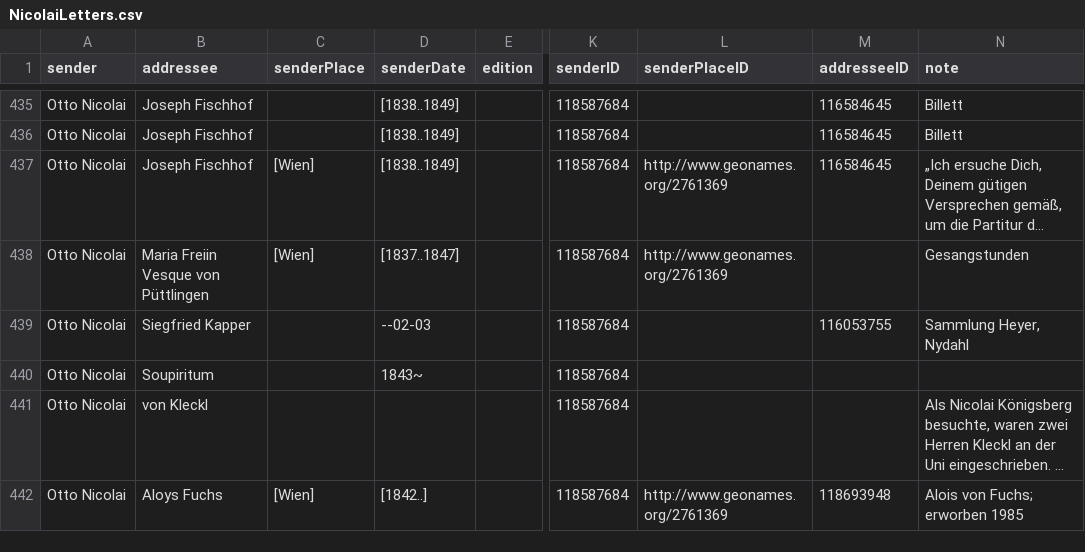
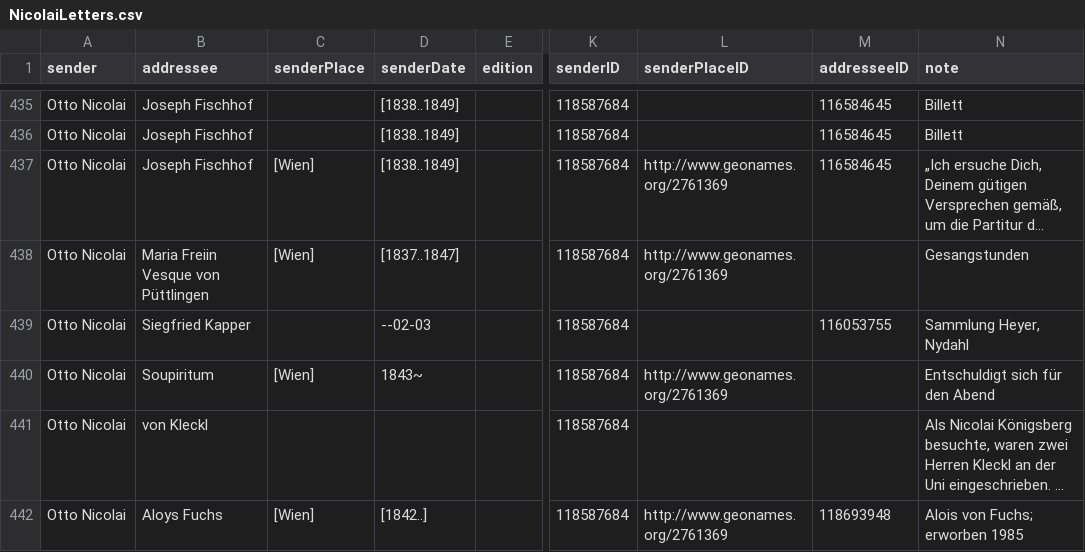
Before and after one commit to rettinghaus/NicolaiLetters, a CSV file: NicolaiLetters.csv, drawn as a sheet; only a part is shown, gaps mark what is left out; long unchanged cells end in …; the diff names each change by its address in the sheet, - before the commit and + after, or states it on an @@ line.

Commit message:
note added

```diff
--- a/NicolaiLetters.csv
+++ b/NicolaiLetters.csv
-C440 (senderPlace): (empty)
+C440 (senderPlace): [Wien]
-L440 (senderPlaceID): (empty)
+L440 (senderPlaceID): http://www.geonames.org/2761369
-N440 (note): (empty)
+N440 (note): Entschuldigt sich für den Abend
```
